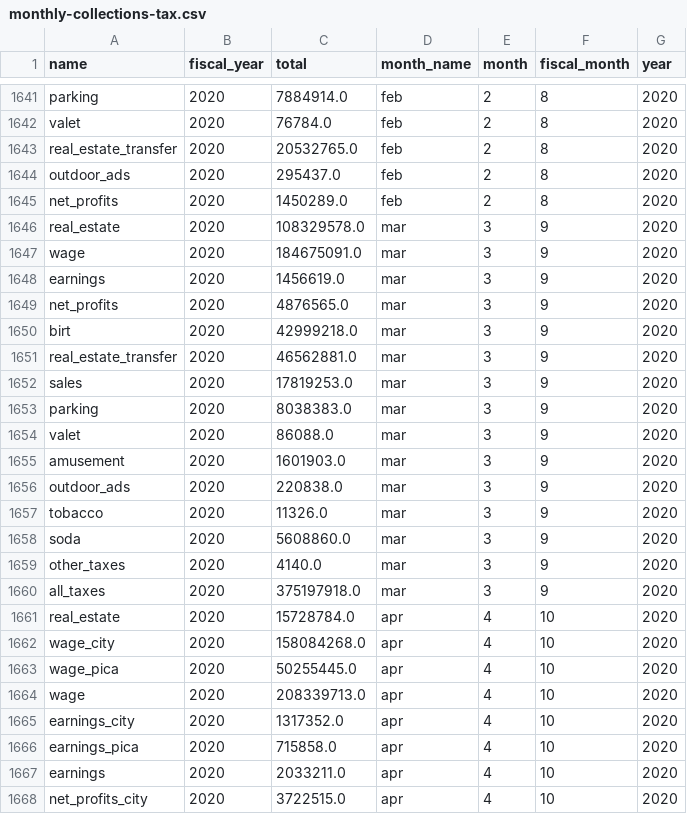
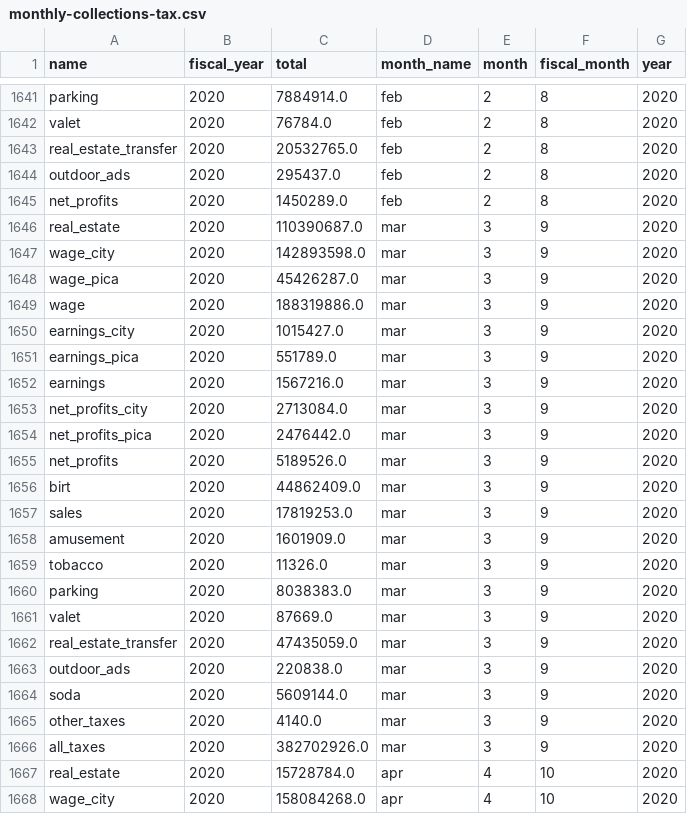
Before and after one commit to PhilaController/covid19-forecaster, a CSV file: covid19_forecaster/data/revenue-reports/monthly-collections-tax.csv, drawn as a sheet; only a part is shown, gaps mark what is left out; the shorter side is filled out with more unchanged rows.

```diff
--- a/covid19_forecaster/data/revenue-reports/monthly-collections-tax.csv
+++ b/covid19_forecaster/data/revenue-reports/monthly-collections-tax.csv
@@ -1645,17 +1645,23 @@ outdoor_ads,2020,295437.0,feb,2,8,2020
 net_profits,2020,1450289.0,feb,2,8,2020
-real_estate,2020,108329578.0,mar,3,9,2020
-wage,2020,184675091.0,mar,3,9,2020
-earnings,2020,1456619.0,mar,3,9,2020
-net_profits,2020,4876565.0,mar,3,9,2020
-birt,2020,42999218.0,mar,3,9,2020
-real_estate_transfer,2020,46562881.0,mar,3,9,2020
+real_estate,2020,110390687.0,mar,3,9,2020
+wage_city,2020,142893598.0,mar,3,9,2020
+wage_pica,2020,45426287.0,mar,3,9,2020
+wage,2020,188319886.0,mar,3,9,2020
+earnings_city,2020,1015427.0,mar,3,9,2020
+earnings_pica,2020,551789.0,mar,3,9,2020
+earnings,2020,1567216.0,mar,3,9,2020
+net_profits_city,2020,2713084.0,mar,3,9,2020
+net_profits_pica,2020,2476442.0,mar,3,9,2020
+net_profits,2020,5189526.0,mar,3,9,2020
+birt,2020,44862409.0,mar,3,9,2020
 sales,2020,17819253.0,mar,3,9,2020
+amusement,2020,1601909.0,mar,3,9,2020
+tobacco,2020,11326.0,mar,3,9,2020
 parking,2020,8038383.0,mar,3,9,2020
-valet,2020,86088.0,mar,3,9,2020
-amusement,2020,1601903.0,mar,3,9,2020
+valet,2020,87669.0,mar,3,9,2020
+real_estate_transfer,2020,47435059.0,mar,3,9,2020
 outdoor_ads,2020,220838.0,mar,3,9,2020
-tobacco,2020,11326.0,mar,3,9,2020
-soda,2020,5608860.0,mar,3,9,2020
+soda,2020,5609144.0,mar,3,9,2020
 other_taxes,2020,4140.0,mar,3,9,2020
-all_taxes,2020,375197918.0,mar,3,9,2020
+all_taxes,2020,382702926.0,mar,3,9,2020
 real_estate,2020,15728784.0,apr,4,10,2020
```
Also changed, not shown: covid19_forecaster/data/revenue-reports/wage-by-sector.csv, 1 other file.
